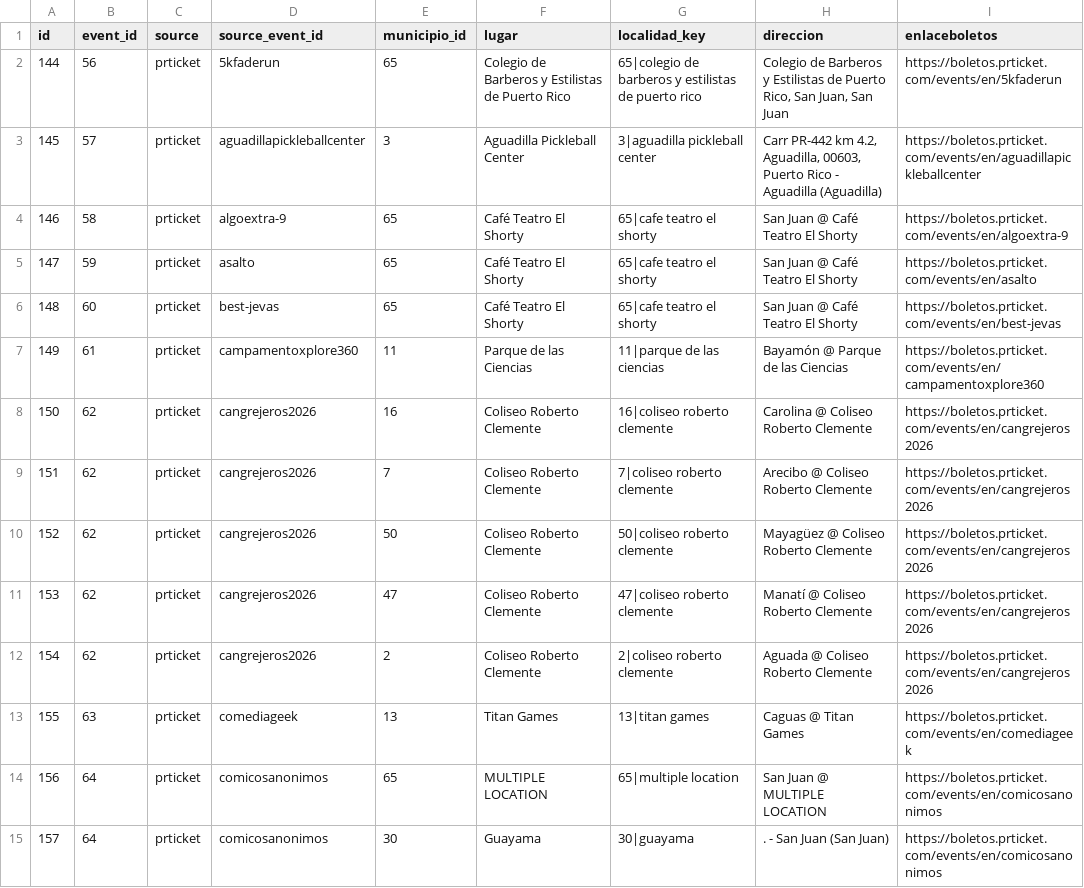
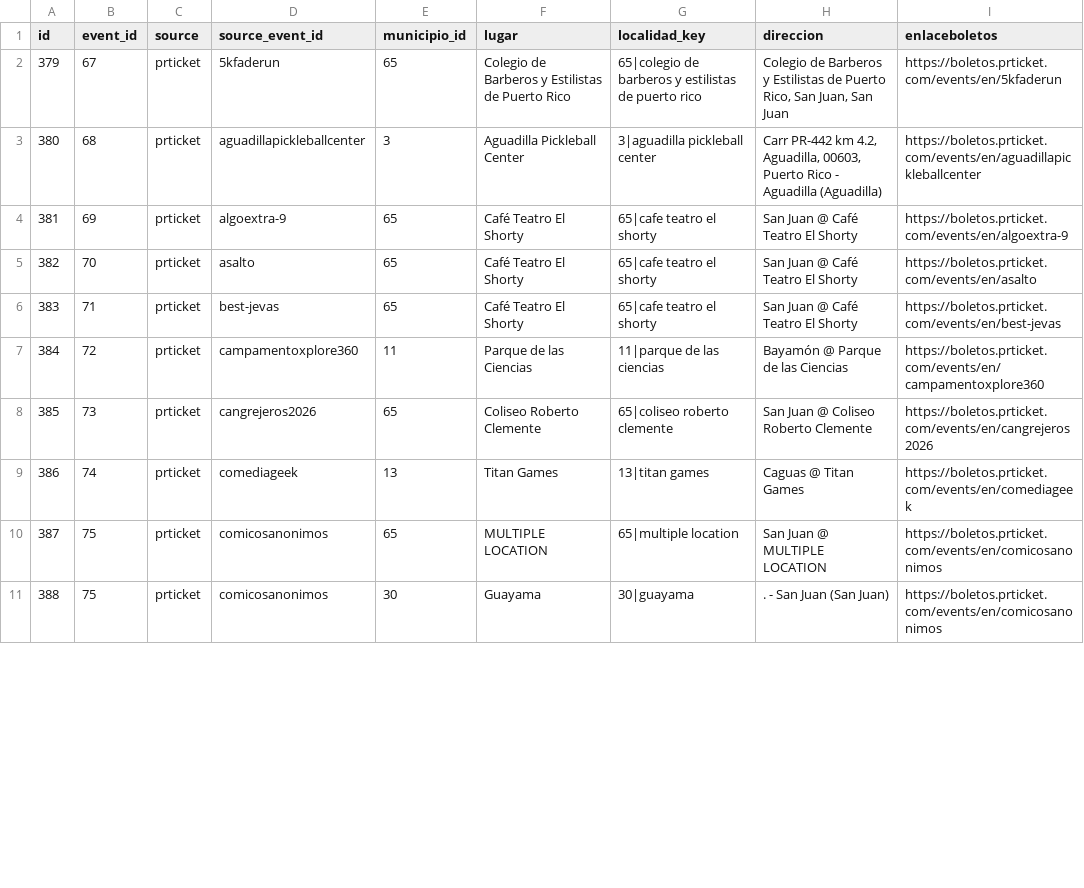
Before and after one commit to Pluciano86/findixi, a CSV file: exports/prticket/eventos_municipios_prticket.csv, drawn as a sheet; only a part is shown; removed rows and columns are numbered as before the commit, all else as after; the diff covers the shown part only; the diff names each change by its address in the sheet, - before the commit and + after, or states it on an @@ line.

```diff
--- a/exports/prticket/eventos_municipios_prticket.csv
+++ b/exports/prticket/eventos_municipios_prticket.csv
@@ column A (id) renumbered from row 2 down @@
-B2 (event_id): 56
+B2 (event_id): 67
-B3 (event_id): 57
+B3 (event_id): 68
-B4 (event_id): 58
+B4 (event_id): 69
-B5 (event_id): 59
+B5 (event_id): 70
-B6 (event_id): 60
+B6 (event_id): 71
-B7 (event_id): 61
+B7 (event_id): 72
-row 8: 150 | 62 | prticket | cangrejeros2026 | 16 | Coliseo Roberto Clemente | 16|coliseo roberto clemente | Carolina @ Coliseo Roberto Clemente | https://boletos.prticket.com/events/en/cangrejeros2026
-row 9: 151 | 62 | prticket | cangrejeros2026 | 7 | Coliseo Roberto Clemente | 7|coliseo roberto clemente | Arecibo @ Coliseo Roberto Clemente | https://boletos.prticket.com/events/en/cangrejeros2026
-row 10: 152 | 62 | prticket | cangrejeros2026 | 50 | Coliseo Roberto Clemente | 50|coliseo roberto clemente | Mayagüez @ Coliseo Roberto Clemente | https://boletos.prticket.com/events/en/cangrejeros2026
-row 11: 153 | 62 | prticket | cangrejeros2026 | 47 | Coliseo Roberto Clemente | 47|coliseo roberto clemente | Manatí @ Coliseo Roberto Clemente | https://boletos.prticket.com/events/en/cangrejeros2026
-B8 (event_id): 62
+B8 (event_id): 73
-E8 (municipio_id): 2
+E8 (municipio_id): 65
-G8 (localidad_key): 2|coliseo roberto clemente
+G8 (localidad_key): 65|coliseo roberto clemente
-H8 (direccion): Aguada @ Coliseo Roberto Clemente
+H8 (direccion): San Juan @ Coliseo Roberto Clemente
-B9 (event_id): 63
+B9 (event_id): 74
-B10:B11 (event_id): 64
+B10:B11 (event_id): 75
```
Also changed, not shown: 2 removed rows and 35 edited cells elsewhere in this file, exports/prticket/eventoFechas_prticket.csv, exports/prticket/eventos_boleterias_prticket.csv, 26 other files.
